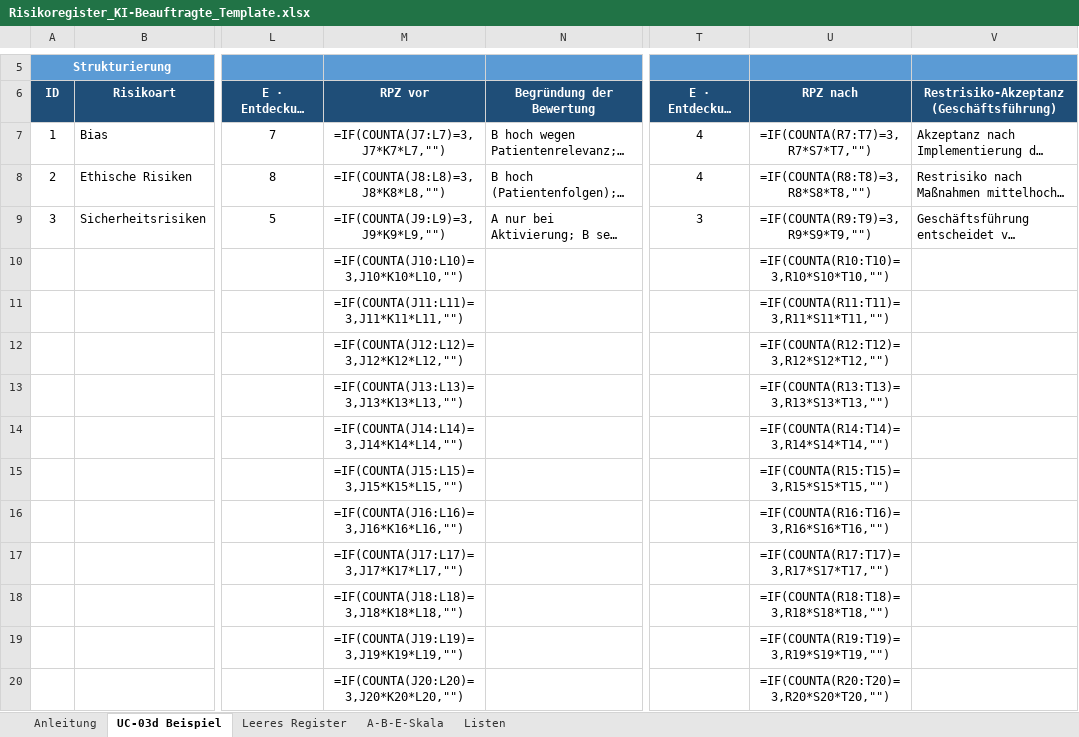
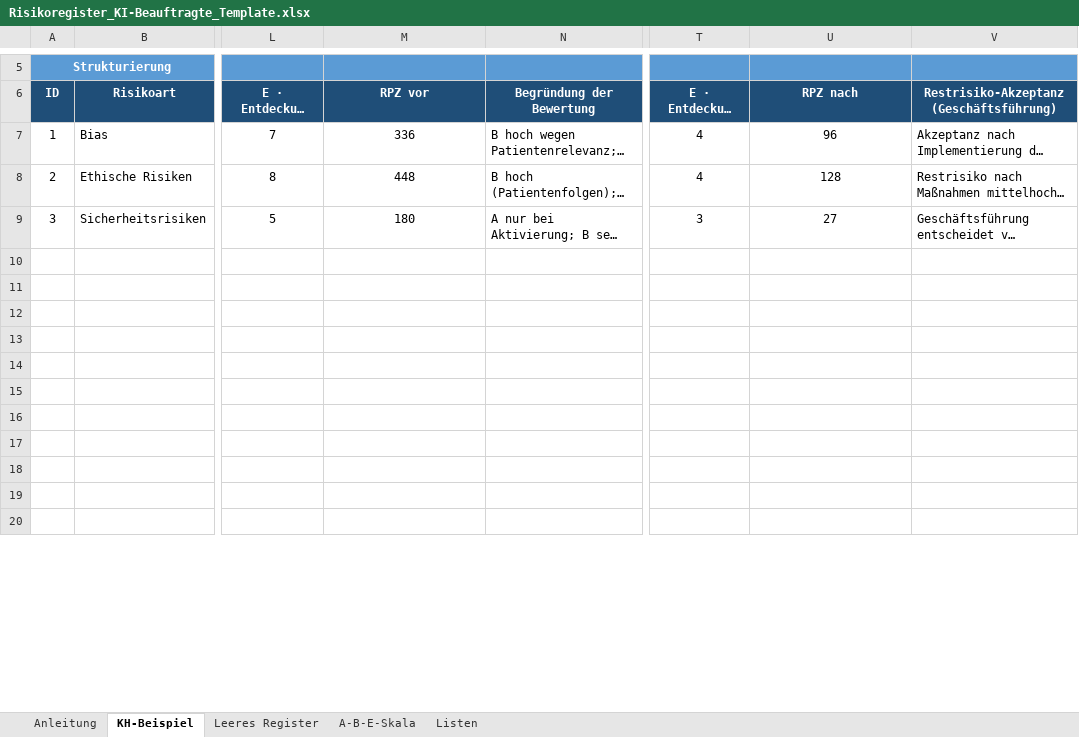
Before and after one commit to NorthDream64/KI_Schulungen_UNO, an Excel workbook: Risikoregister_KI-Beauftragte_Template.xlsx, sheet KH-Beispiel, drawn as a sheet; only a part is shown, gaps mark what is left out; long unchanged cells end in …; values as stored, in another font and other column widths than the file's, no borders; formulas without a stored value are shown as written; conditional formats not drawn; rows hold the shown columns only; the diff covers the shown part only; the diff names each change by its address in the sheet, - before the commit and + after, or states it on an @@ line.

```diff
--- a/Risikoregister_KI-Beauftragte_Template.xlsx (sheet KH-Beispiel)
+++ b/Risikoregister_KI-Beauftragte_Template.xlsx (sheet KH-Beispiel)
-sheet tab: UC-03d Beispiel
+sheet tab: KH-Beispiel
-M7: =IF(COUNTA(J7:L7)=3,J7*K7*L7,"")
+M7: 336
-U7: =IF(COUNTA(R7:T7)=3,R7*S7*T7,"")
+U7: 96
-M8: =IF(COUNTA(J8:L8)=3,J8*K8*L8,"")
+M8: 448
-U8: =IF(COUNTA(R8:T8)=3,R8*S8*T8,"")
+U8: 128
-M9: =IF(COUNTA(J9:L9)=3,J9*K9*L9,"")
+M9: 180
-U9: =IF(COUNTA(R9:T9)=3,R9*S9*T9,"")
+U9: 27
-row 10:  |  |  | =IF(COUNTA(J10:L10)=3,J10*K10*L10,"") |  |  | =IF(COUNTA(R10:T10)=3,R10*S10*T10,"")
+row 10: (empty)
-row 11:  |  |  | =IF(COUNTA(J11:L11)=3,J11*K11*L11,"") |  |  | =IF(COUNTA(R11:T11)=3,R11*S11*T11,"")
+row 11: (empty)
-row 12:  |  |  | =IF(COUNTA(J12:L12)=3,J12*K12*L12,"") |  |  | =IF(COUNTA(R12:T12)=3,R12*S12*T12,"")
+row 12: (empty)
-row 13:  |  |  | =IF(COUNTA(J13:L13)=3,J13*K13*L13,"") |  |  | =IF(COUNTA(R13:T13)=3,R13*S13*T13,"")
+row 13: (empty)
-row 14:  |  |  | =IF(COUNTA(J14:L14)=3,J14*K14*L14,"") |  |  | =IF(COUNTA(R14:T14)=3,R14*S14*T14,"")
+row 14: (empty)
-row 15:  |  |  | =IF(COUNTA(J15:L15)=3,J15*K15*L15,"") |  |  | =IF(COUNTA(R15:T15)=3,R15*S15*T15,"")
+row 15: (empty)
-row 16:  |  |  | =IF(COUNTA(J16:L16)=3,J16*K16*L16,"") |  |  | =IF(COUNTA(R16:T16)=3,R16*S16*T16,"")
+row 16: (empty)
-row 17:  |  |  | =IF(COUNTA(J17:L17)=3,J17*K17*L17,"") |  |  | =IF(COUNTA(R17:T17)=3,R17*S17*T17,"")
+row 17: (empty)
-row 18:  |  |  | =IF(COUNTA(J18:L18)=3,J18*K18*L18,"") |  |  | =IF(COUNTA(R18:T18)=3,R18*S18*T18,"")
+row 18: (empty)
-row 19:  |  |  | =IF(COUNTA(J19:L19)=3,J19*K19*L19,"") |  |  | =IF(COUNTA(R19:T19)=3,R19*S19*T19,"")
+row 19: (empty)
-row 20:  |  |  | =IF(COUNTA(J20:L20)=3,J20*K20*L20,"") |  |  | =IF(COUNTA(R20:T20)=3,R20*S20*T20,"")
+row 20: (empty)
```
Also changed, not shown: 40 edited cells elsewhere in this sheet, sheet Leeres Register, sheet Anleitung.
